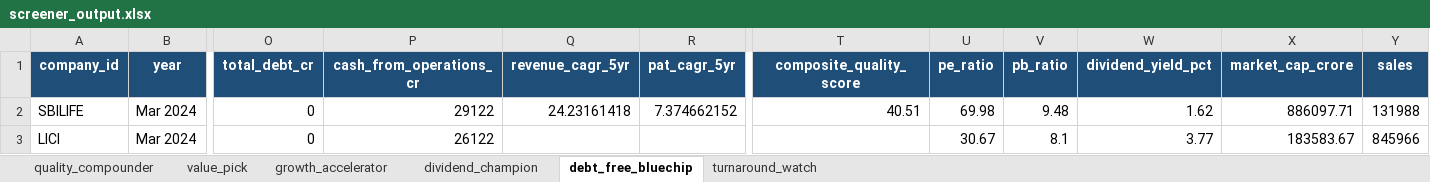
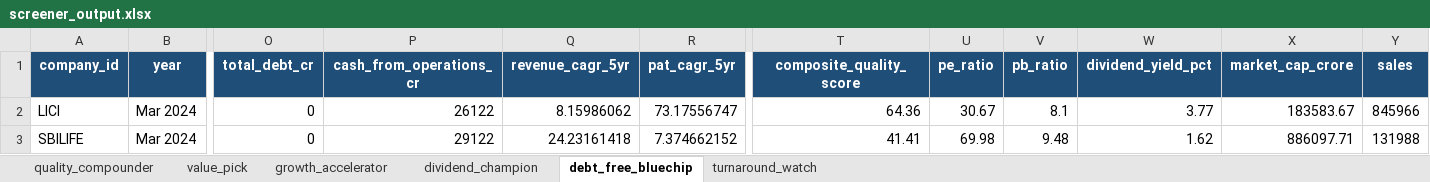
Before and after one commit to Vali662/nifty100_data_foundation, an Excel workbook: output/screener_output.xlsx, sheet debt_free_bluechip, drawn as a sheet; only a part is shown, gaps mark what is left out; values as stored, in another font and other column widths than the file's, no borders; removed rows and columns are numbered as before the commit, all else as after; rows hold the shown columns only; the diff names each change by its address in the sheet, - before the commit and + after, or states it on an @@ line.

```diff
--- a/output/screener_output.xlsx (sheet debt_free_bluechip)
+++ b/output/screener_output.xlsx (sheet debt_free_bluechip)
+row 2: LICI | Mar 2024 | 0 | 26122 | 8.15986062 | 73.17556747 | 64.36 | 30.67 | 8.1 | 3.77 | 183583.67 | 845966
-T3 (composite_quality_score): 40.51
+T3 (composite_quality_score): 41.41
-row 3: LICI | Mar 2024 | 0 | 26122 |  |  |  | 30.67 | 8.1 | 3.77 | 183583.67 | 845966
```
Also changed, not shown: sheet dividend_champion, sheet turnaround_watch, sheet quality_compounder, sheet growth_accelerator, sheet value_pick, 7 other files.
